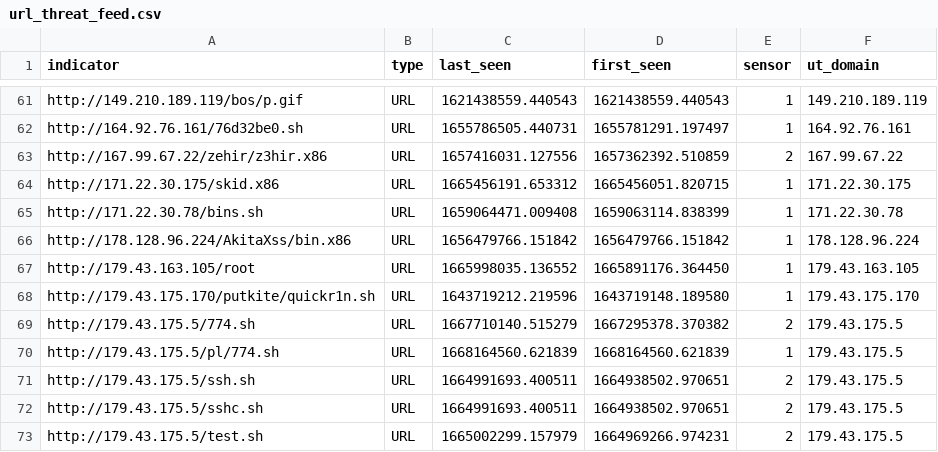
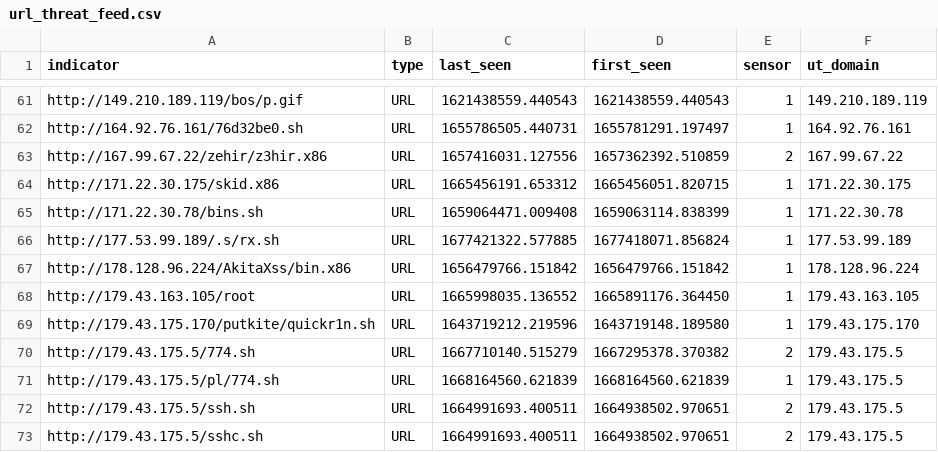
Before and after one commit to tankmek/threatfeed, a CSV file: url_threat_feed.csv, drawn as a sheet; only a part is shown, gaps mark what is left out; the shorter side is filled out with more unchanged rows.

Commit message:
automated URL feed update

```diff
--- a/url_threat_feed.csv
+++ b/url_threat_feed.csv
@@ -65,2 +65,3 @@ indicator,type,"last_seen","first_seen",sensor,"ut_domain"
 "http://171.22.30.78/bins.sh",URL,"1659064471.009408","1659063114.838399",1,"171.22.30.78"
+"http://177.53.99.189/.s/rx.sh",URL,"1677421322.577885","1677418071.856824",1,"177.53.99.189"
 "http://178.128.96.224/AkitaXss/bin.x86",URL,"1656479766.151842","1656479766.151842",1,"178.128.96.224"
```
